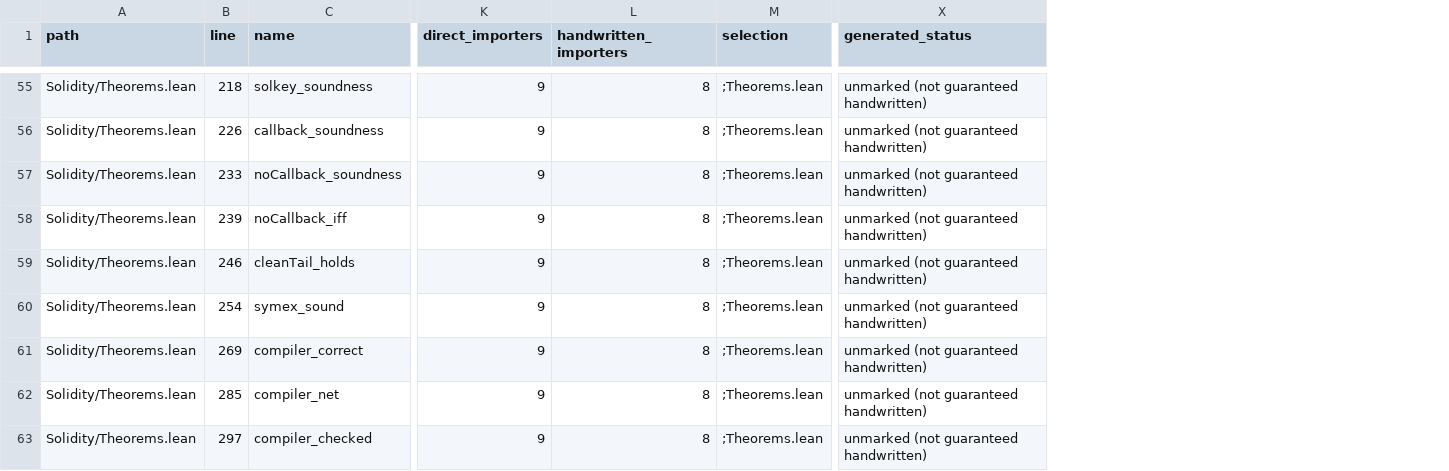
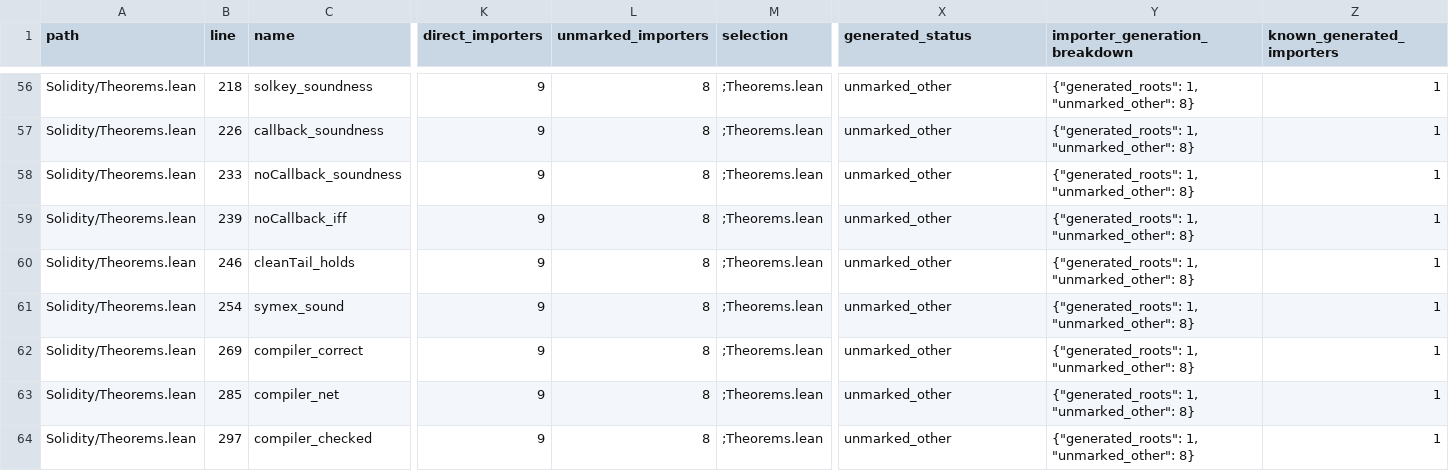
Before and after one commit to SolidiKeY/solidity-lean, a CSV file: docs/audits/direction-tools/statements/statements.csv, drawn as a sheet; only a part is shown, gaps mark what is left out; addresses are those after the commit; the diff covers the shown part only; the diff names each change by its address in the sheet, - before the commit and + after, or states it on an @@ line.

Commit message:
audit: fix statement parsing and distinguish unresolved generation

```diff
--- a/docs/audits/direction-tools/statements/statements.csv
+++ b/docs/audits/direction-tools/statements/statements.csv
+column Y (importer_generation_breakdown), rows 56-64: all {"generated_roots": 1, "unmarked_other": 8}
+column Z (known_generated_importers), rows 56-64: all 1
-L1: handwritten_importers
+L1: unmarked_importers
-X56:X64 (generated_status): unmarked (not guaranteed handwritten)
+X56:X64 (generated_status): unmarked_other
```
Also changed, not shown: 1 added row and 61 edited cells elsewhere in this file, 4 other files.
